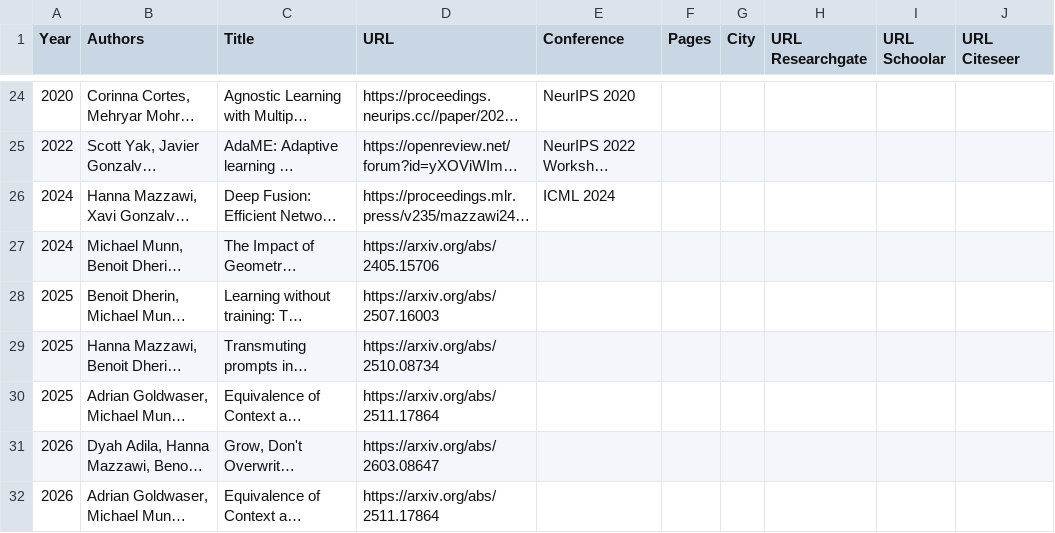
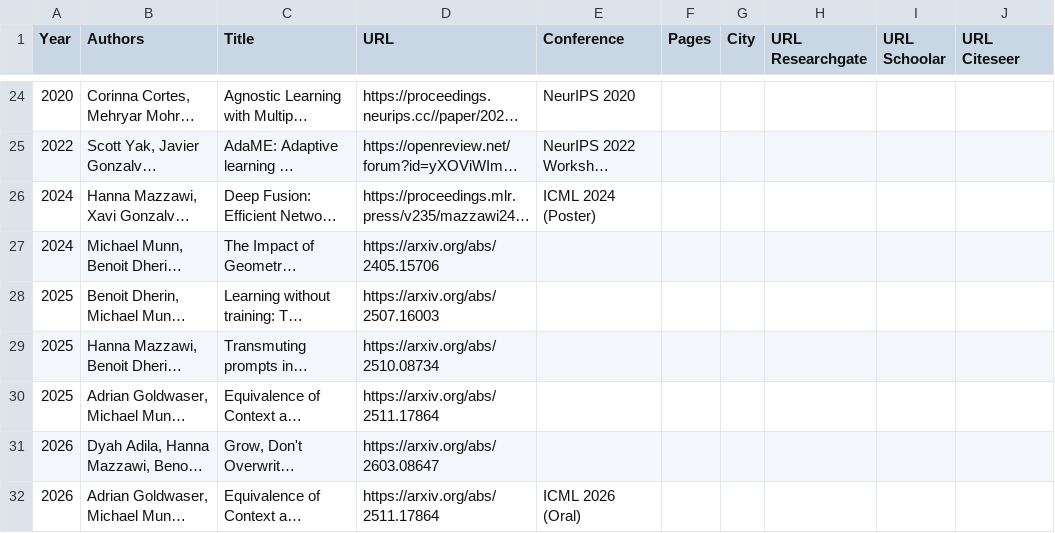
Before and after one commit to xavigonzalvo/xavigonzalvo.github.io, a CSV file: src/data/papers.csv, drawn as a sheet; only a part is shown, gaps mark what is left out; long unchanged cells end in …; the diff names each change by its address in the sheet, - before the commit and + after, or states it on an @@ line.

Commit message:
Revise papers.csv with new entries and formatting fixes
Updated the papers.csv file to include new entries and correct formatting issues.

```diff
--- a/src/data/papers.csv
+++ b/src/data/papers.csv
-E26 (Conference): ICML 2024
+E26 (Conference): ICML 2024 (Poster)
-E32 (Conference): (empty)
+E32 (Conference): ICML 2026 (Oral)
```
